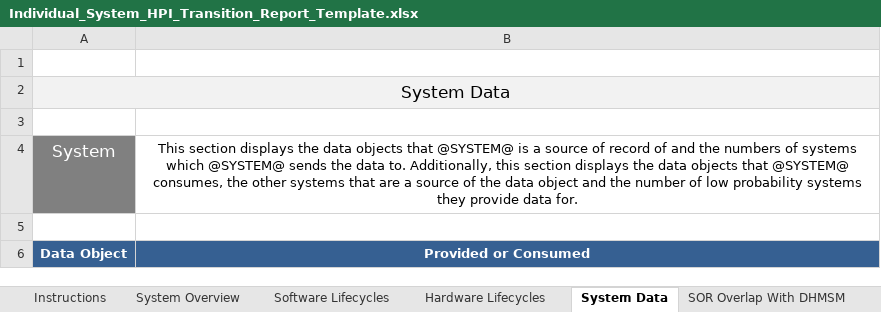
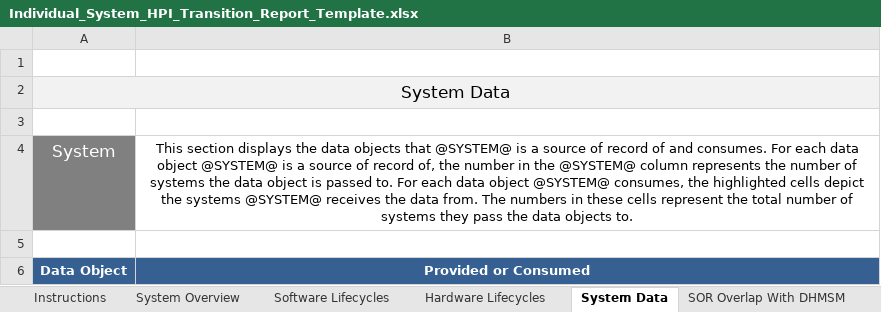
Before and after one commit to SEMOSS/Semoss, an Excel workbook: export/Reports/Individual_System_HPI_Transition_Report_Template.xlsx, sheet System Data, drawn as a sheet; values as stored, in another font and other column widths than the file's, no borders; the diff names each change by its address in the sheet, - before the commit and + after, or states it on an @@ line.

Commit message:
updated transition reports to include HPI and HPNI functionality.
git-svn-id: svn://107.170.10.188:8080/Semoss/trunk@3039 ef391c1c-ee15-45f7-b1d6-dde3d27a2169

Former-commit-id: af3c6274370f62ace2624a87052467c6123bd760

```diff
--- a/export/Reports/Individual_System_HPI_Transition_Report_Template.xlsx (sheet System Data)
+++ b/export/Reports/Individual_System_HPI_Transition_Report_Template.xlsx (sheet System Data)
-B4: …of and the numbers of systems which @SYSTEM@ sends the data to. Additionally, this section displays the data objects that @SYSTEM@ consumes, the other systems that are a source of the data object and the number of low probability systems they provide data for.
+B4: …of and consumes. For each data object @SYSTEM@ is a source of record of, the number in the @SYSTEM@ column represents the number of systems the data object is passed to. For each data object @SYSTEM@ consumes, the highlighted cells depict the systems @SYSTEM@ receives the data from. The numbers in these cells represent the total number of systems they pass the data objects to.
```
Also changed, not shown: charts or pictures, export/Reports/Individual_System_HPNI_Transition_Report_Template.xlsx, export/Reports/Individual_System_LPI_Transition_Report_Template.xlsx, 2 other files.
